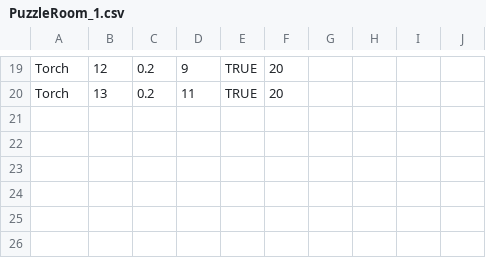
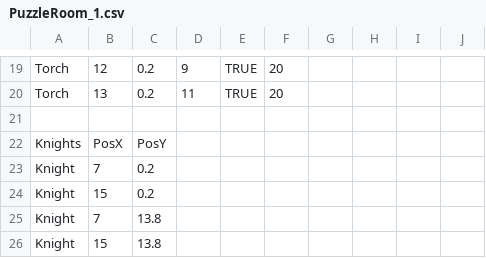
Before and after one commit to dylanteehankee/group-game-project, a CSV file: McDungeon/Assets/Resources/PuzzleRoomData/PuzzleRoom_1.csv, drawn as a sheet; only a part is shown, gaps mark what is left out; the diff names each change by its address in the sheet, - before the commit and + after, or states it on an @@ line.

Commit message:
Spawns and activates knights

```diff
--- a/McDungeon/Assets/Resources/PuzzleRoomData/PuzzleRoom_1.csv
+++ b/McDungeon/Assets/Resources/PuzzleRoomData/PuzzleRoom_1.csv
+row 21: (empty)
+row 22: Knights | PosX | PosY
+row 23: Knight | 7 | 0.2
+row 24: Knight | 15 | 0.2
+row 25: Knight | 7 | 13.8
+row 26: Knight | 15 | 13.8
```
Also changed, not shown: 4 other files.
